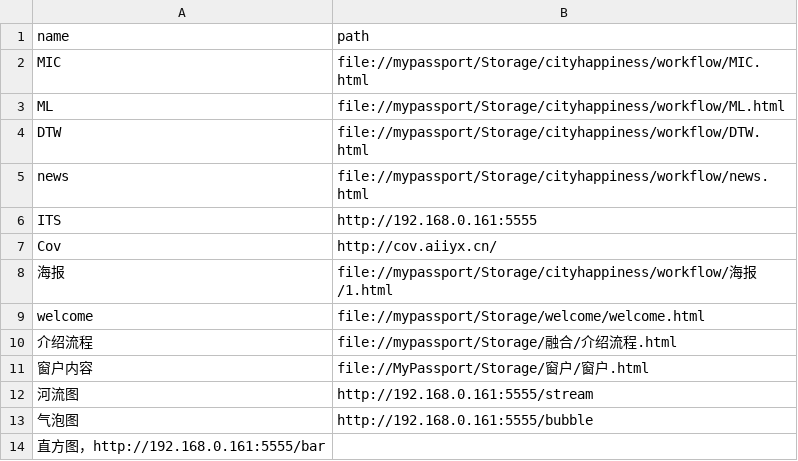
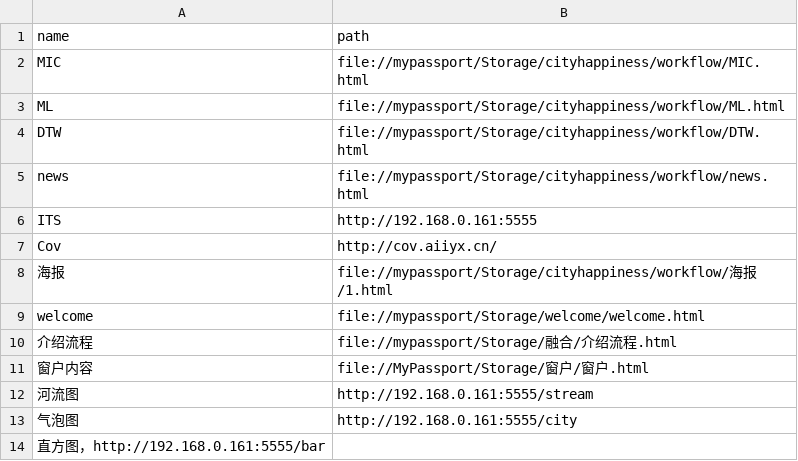
Before and after one commit to HOOLoLo/webserver, a CSV file: content.csv, drawn as a sheet.

Commit message:
'中'

```diff
--- a/content.csv
+++ b/content.csv
@@ -12,3 +12,3 @@ welcome,file://mypassport/Storage/welcome/welcome.html
 河流图,http://192.168.0.161:5555/stream
-气泡图,http://192.168.0.161:5555/bubble
+气泡图,http://192.168.0.161:5555/city
 直方图，http://192.168.0.161:5555/bar
```
